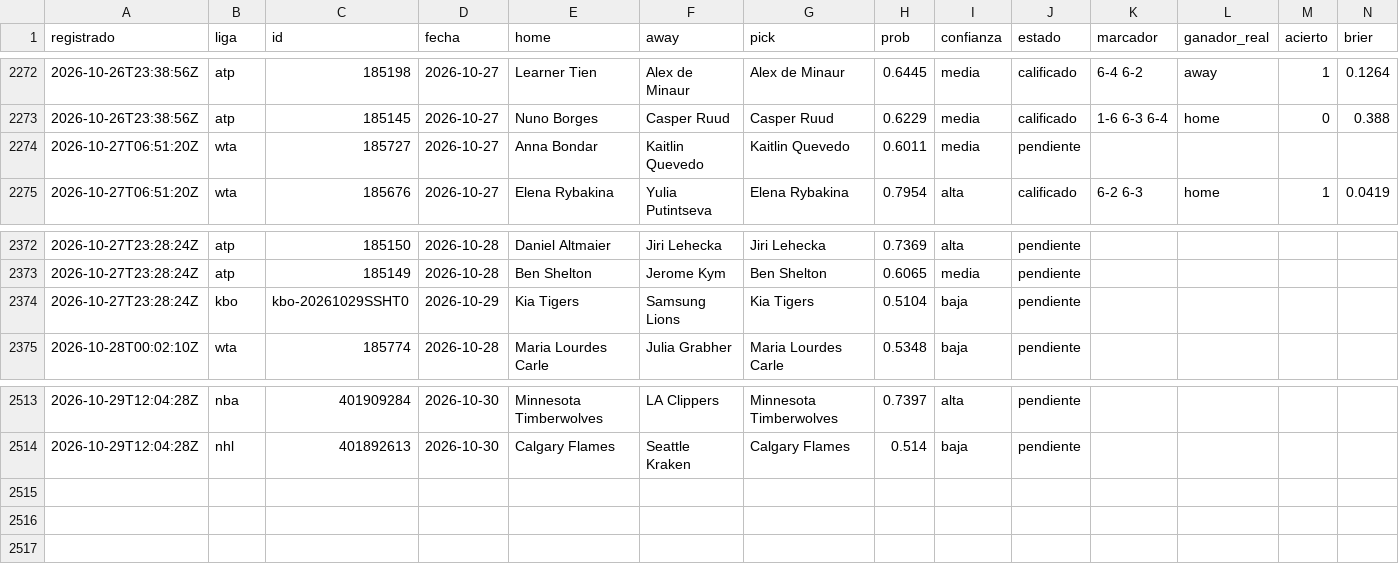
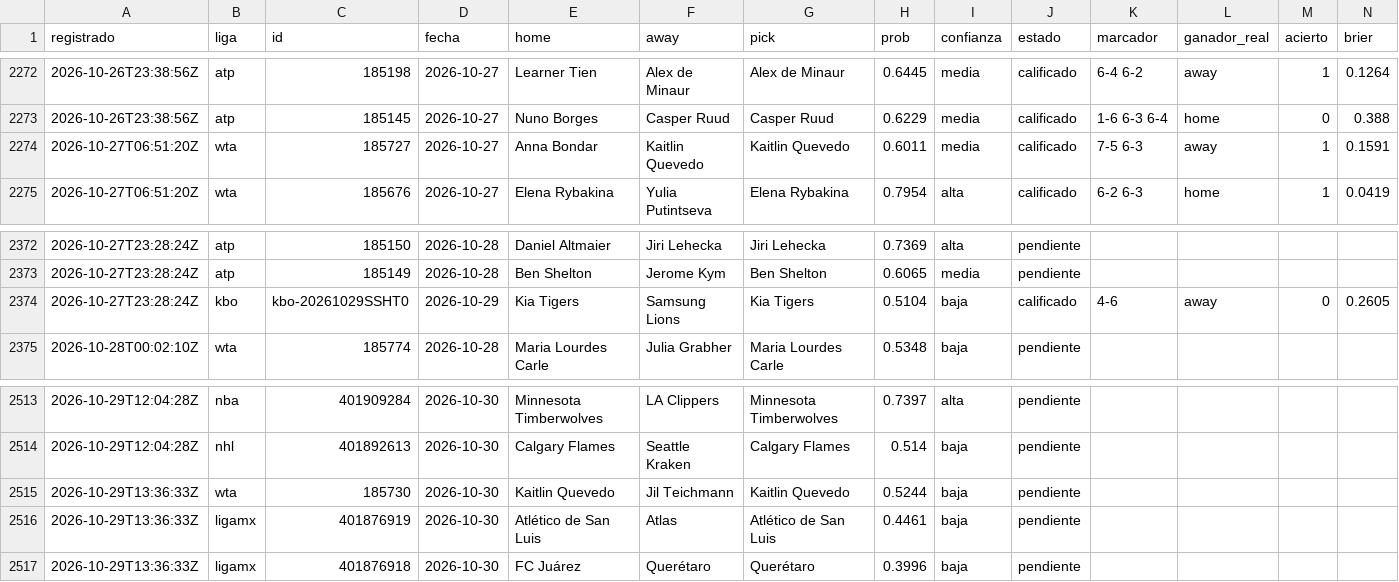
Before and after one commit to tenisman12/edgeline, a CSV file: salida/historial_calificado.csv, drawn as a sheet; only a part is shown, gaps mark what is left out; rows hold the shown columns only; the diff names each change by its address in the sheet, - before the commit and + after, or states it on an @@ line.

```diff
--- a/salida/historial_calificado.csv
+++ b/salida/historial_calificado.csv
-J2274 (estado): pendiente
+J2274 (estado): calificado
-K2274 (marcador): (empty)
+K2274 (marcador): 7-5 6-3
-L2274 (ganador_real): (empty)
+L2274 (ganador_real): away
-M2274 (acierto): (empty)
+M2274 (acierto): 1
-N2274 (brier): (empty)
+N2274 (brier): 0.1591
-J2374 (estado): pendiente
+J2374 (estado): calificado
-K2374 (marcador): (empty)
+K2374 (marcador): 4-6
-L2374 (ganador_real): (empty)
+L2374 (ganador_real): away
-M2374 (acierto): (empty)
+M2374 (acierto): 0
-N2374 (brier): (empty)
+N2374 (brier): 0.2605
+row 2515: 2026-10-29T13:36:33Z | wta | 185730 | 2026-10-30 | Kaitlin Quevedo | Jil Teichmann | Kaitlin Quevedo | 0.5244 | baja | pendiente
+row 2516: 2026-10-29T13:36:33Z | ligamx | 401876919 | 2026-10-30 | Atlético de San Luis | Atlas | Atlético de San Luis | 0.4461 | baja | pendiente
+row 2517: 2026-10-29T13:36:33Z | ligamx | 401876918 | 2026-10-30 | FC Juárez | Querétaro | Querétaro | 0.3996 | baja | pendiente
```
Also changed, not shown: salida/clv_detalle.csv, salida/historial_angulos_total.csv, 47 other files.
